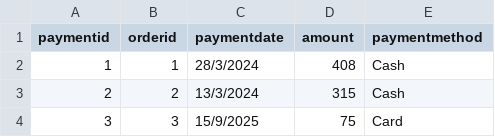
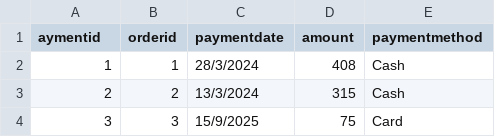
Before and after one commit to MaksPinch/BIGDATA, a CSV file: Payment.csv, drawn as a sheet; only a part is shown.

```diff
--- a/Payment.csv
+++ b/Payment.csv
@@ -1,2 +1,2 @@
-paymentid,orderid,paymentdate,amount,paymentmethod
+aymentid,orderid,paymentdate,amount,paymentmethod
 1,1,28/3/2024,408,Cash
```
Also changed, not shown: Reservation.csv.
